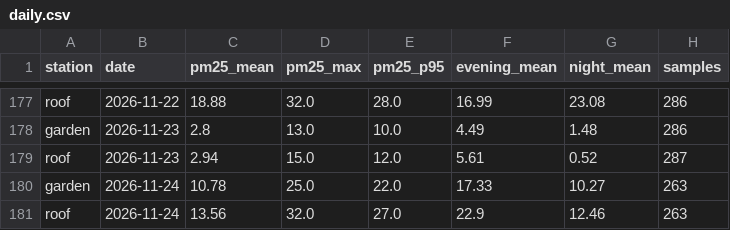
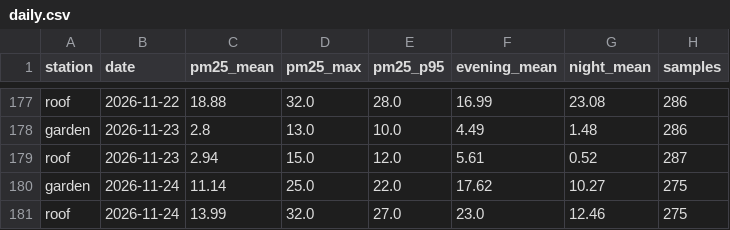
Before and after one commit to TheSpartan1980/aber-valley-air, a CSV file: data/daily.csv, drawn as a sheet; only a part is shown, gaps mark what is left out.

```diff
--- a/data/daily.csv
+++ b/data/daily.csv
@@ -179,3 +179,3 @@ garden,2026-11-23,2.8,13.0,10.0,4.49,1.48,286
 roof,2026-11-23,2.94,15.0,12.0,5.61,0.52,287
-garden,2026-11-24,10.78,25.0,22.0,17.33,10.27,263
-roof,2026-11-24,13.56,32.0,27.0,22.9,12.46,263
+garden,2026-11-24,11.14,25.0,22.0,17.62,10.27,275
+roof,2026-11-24,13.99,32.0,27.0,23.0,12.46,275
```
Also changed, not shown: data/episodes.csv, 4 other files.
